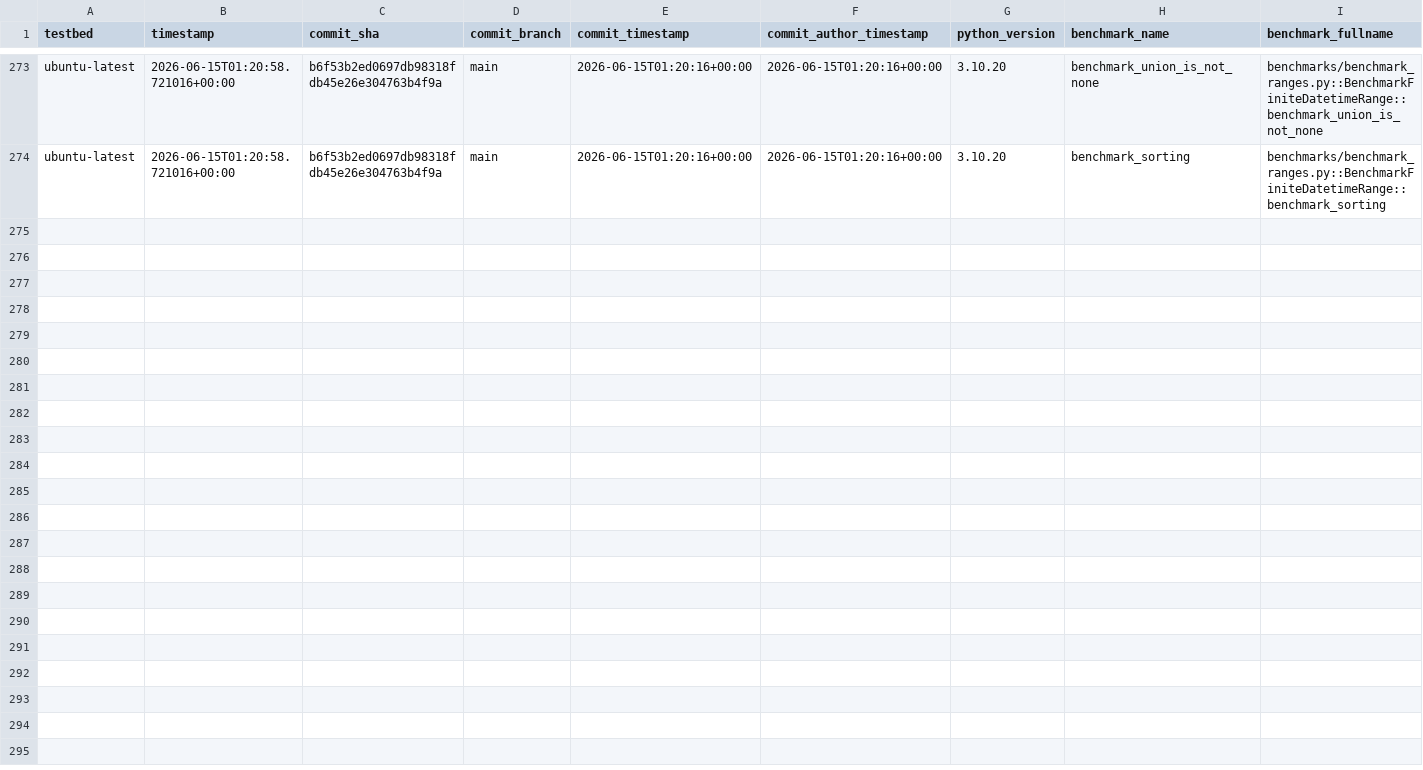
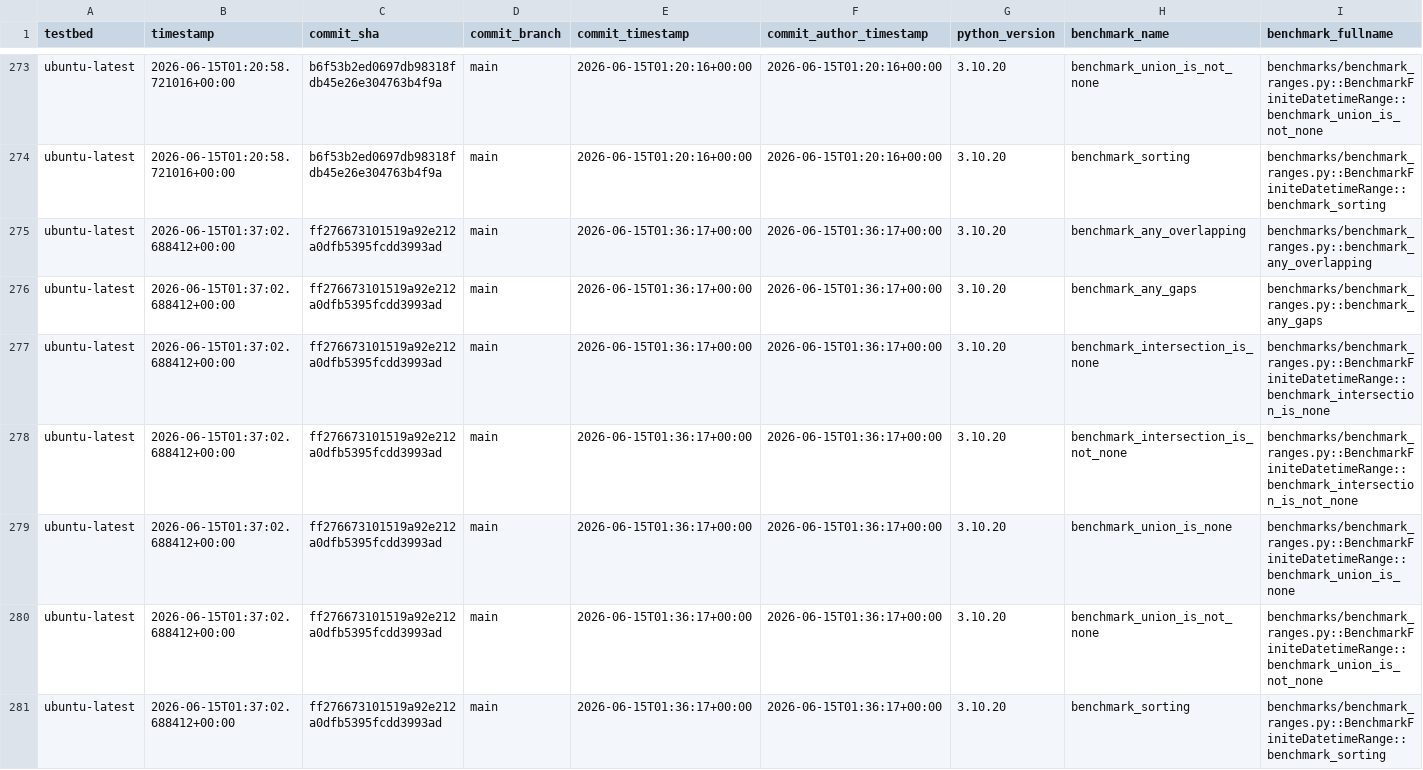
Before and after one commit to octoenergy/xocto, a CSV file: benchmarks.csv, drawn as a sheet; only a part is shown, gaps mark what is left out; rows hold the shown columns only; the diff names each change by its address in the sheet, - before the commit and + after, or states it on an @@ line.

```diff
--- a/benchmarks.csv
+++ b/benchmarks.csv
+row 275: ubuntu-latest | 2026-06-15T01:37:02.688412+00:00 | ff276673101519a92e212a0dfb5395fcdd3993ad | main | 2026-06-15T01:36:17+00:00 | 2026-06-15T01:36:17+00:00 | 3.10.20 | benchmark_any_overlapping | benchmarks/benchmark_ranges.py::benchmark_any_overlapping
+row 276: ubuntu-latest | 2026-06-15T01:37:02.688412+00:00 | ff276673101519a92e212a0dfb5395fcdd3993ad | main | 2026-06-15T01:36:17+00:00 | 2026-06-15T01:36:17+00:00 | 3.10.20 | benchmark_any_gaps | benchmarks/benchmark_ranges.py::benchmark_any_gaps
+row 277: ubuntu-latest | 2026-06-15T01:37:02.688412+00:00 | ff276673101519a92e212a0dfb5395fcdd3993ad | main | 2026-06-15T01:36:17+00:00 | 2026-06-15T01:36:17+00:00 | 3.10.20 | benchmark_intersection_is_none | benchmarks/benchmark_ranges.py::BenchmarkFiniteDatetimeRange::benchmark_intersection_is_none
+row 278: ubuntu-latest | 2026-06-15T01:37:02.688412+00:00 | ff276673101519a92e212a0dfb5395fcdd3993ad | main | 2026-06-15T01:36:17+00:00 | 2026-06-15T01:36:17+00:00 | 3.10.20 | benchmark_intersection_is_not_none | benchmarks/benchmark_ranges.py::BenchmarkFiniteDatetimeRange::benchmark_intersection_is_not_none
+row 279: ubuntu-latest | 2026-06-15T01:37:02.688412+00:00 | ff276673101519a92e212a0dfb5395fcdd3993ad | main | 2026-06-15T01:36:17+00:00 | 2026-06-15T01:36:17+00:00 | 3.10.20 | benchmark_union_is_none | benchmarks/benchmark_ranges.py::BenchmarkFiniteDatetimeRange::benchmark_union_is_none
+row 280: ubuntu-latest | 2026-06-15T01:37:02.688412+00:00 | ff276673101519a92e212a0dfb5395fcdd3993ad | main | 2026-06-15T01:36:17+00:00 | 2026-06-15T01:36:17+00:00 | 3.10.20 | benchmark_union_is_not_none | benchmarks/benchmark_ranges.py::BenchmarkFiniteDatetimeRange::benchmark_union_is_not_none
+row 281: ubuntu-latest | 2026-06-15T01:37:02.688412+00:00 | ff276673101519a92e212a0dfb5395fcdd3993ad | main | 2026-06-15T01:36:17+00:00 | 2026-06-15T01:36:17+00:00 | 3.10.20 | benchmark_sorting | benchmarks/benchmark_ranges.py::BenchmarkFiniteDatetimeRange::benchmark_sorting
```
Also changed, not shown: 1 other file.
